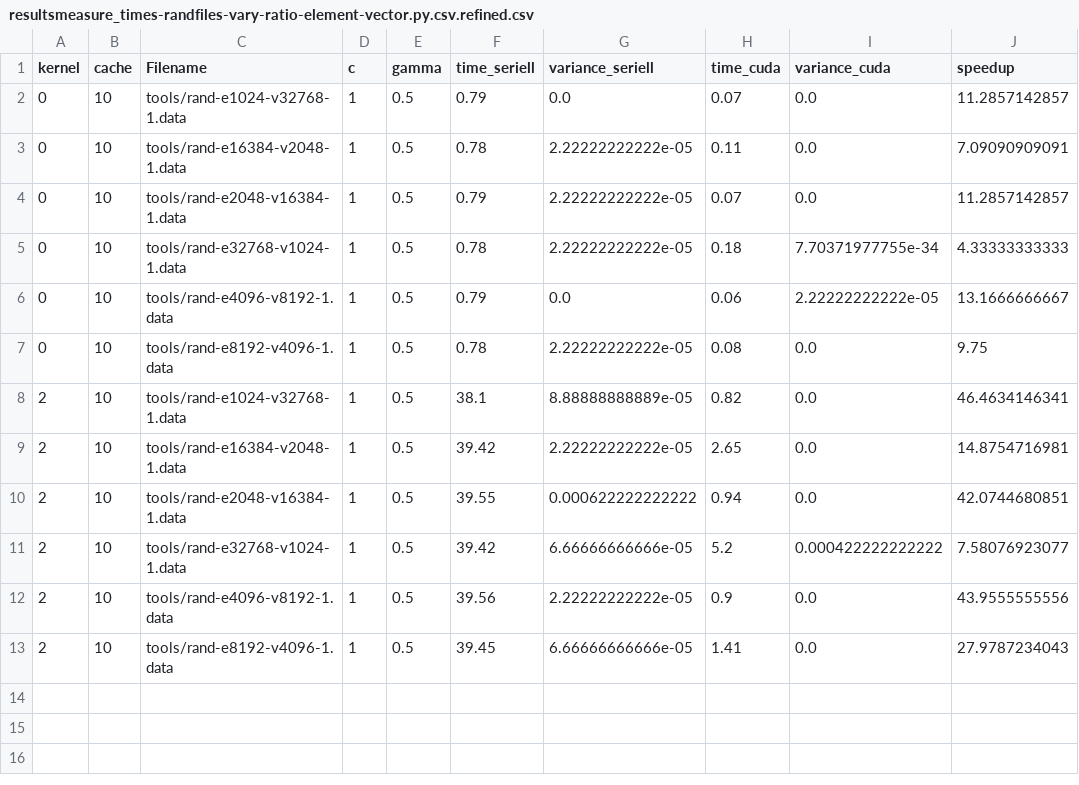
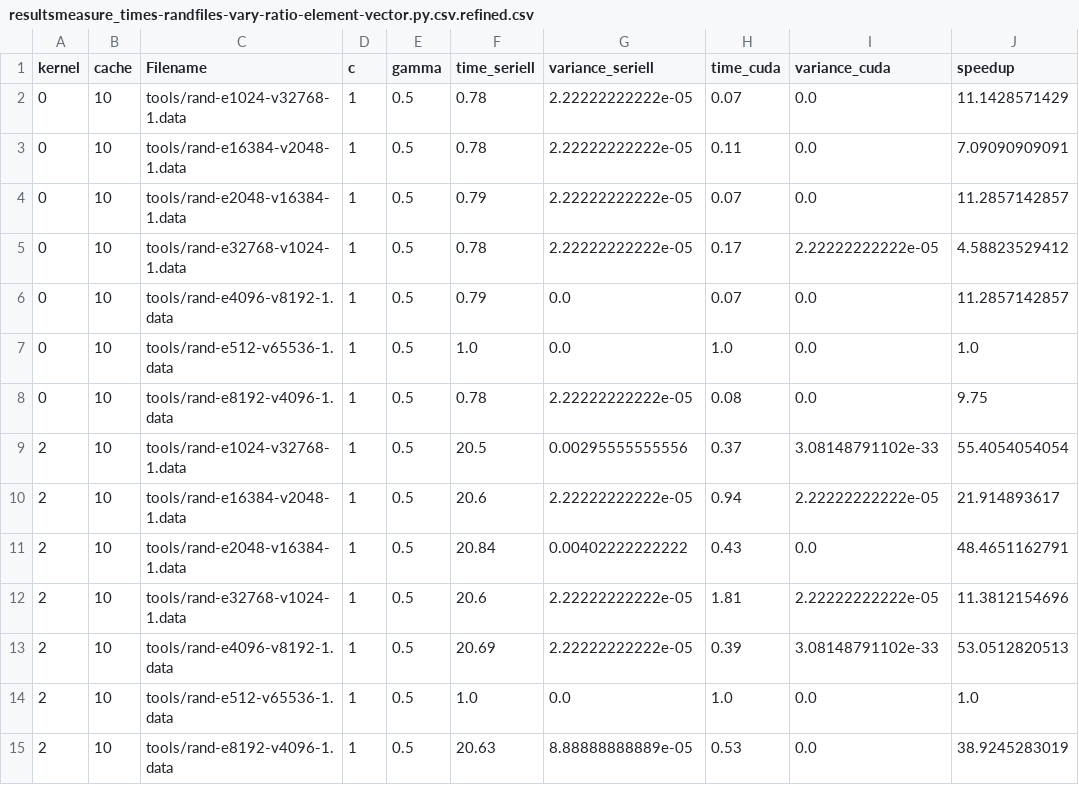
Before and after one commit to sietschie/svm-cuda, a CSV file: resultsmeasure_times-randfiles-vary-ratio-element-vector.py.csv.refined.csv, drawn as a sheet.

```diff
--- a/resultsmeasure_times-randfiles-vary-ratio-element-vector.py.csv.refined.csv
+++ b/resultsmeasure_times-randfiles-vary-ratio-element-vector.py.csv.refined.csv
@@ -1,13 +1,15 @@
 kernel;cache;Filename;c;gamma;time_seriell;variance_seriell;time_cuda;variance_cuda;speedup
-0;10;tools/rand-e1024-v32768-1.data;1;0.5;0.79;0.0;0.07;0.0;11.2857142857
+0;10;tools/rand-e1024-v32768-1.data;1;0.5;0.78;2.22222222222e-05;0.07;0.0;11.1428571429
 0;10;tools/rand-e16384-v2048-1.data;1;0.5;0.78;2.22222222222e-05;0.11;0.0;7.09090909091
 0;10;tools/rand-e2048-v16384-1.data;1;0.5;0.79;2.22222222222e-05;0.07;0.0;11.2857142857
-0;10;tools/rand-e32768-v1024-1.data;1;0.5;0.78;2.22222222222e-05;0.18;7.70371977755e-34;4.33333333333
-0;10;tools/rand-e4096-v8192-1.data;1;0.5;0.79;0.0;0.06;2.22222222222e-05;13.1666666667
+0;10;tools/rand-e32768-v1024-1.data;1;0.5;0.78;2.22222222222e-05;0.17;2.22222222222e-05;4.58823529412
+0;10;tools/rand-e4096-v8192-1.data;1;0.5;0.79;0.0;0.07;0.0;11.2857142857
+0;10;tools/rand-e512-v65536-1.data;1;0.5;1.0;0.0;1.0;0.0;1.0
 0;10;tools/rand-e8192-v4096-1.data;1;0.5;0.78;2.22222222222e-05;0.08;0.0;9.75
-2;10;tools/rand-e1024-v32768-1.data;1;0.5;38.1;8.88888888889e-05;0.82;0.0;46.4634146341
-2;10;tools/rand-e16384-v2048-1.data;1;0.5;39.42;2.22222222222e-05;2.65;0.0;14.8754716981
-2;10;tools/rand-e2048-v16384-1.data;1;0.5;39.55;0.000622222222222;0.94;0.0;42.0744680851
-2;10;tools/rand-e32768-v1024-1.data;1;0.5;39.42;6.66666666666e-05;5.2;0.000422222222222;7.58076923077
-2;10;tools/rand-e4096-v8192-1.data;1;0.5;39.56;2.22222222222e-05;0.9;0.0;43.9555555556
-2;10;tools/rand-e8192-v4096-1.data;1;0.5;39.45;6.66666666666e-05;1.41;0.0;27.9787234043
+2;10;tools/rand-e1024-v32768-1.data;1;0.5;20.5;0.00295555555556;0.37;3.08148791102e-33;55.4054054054
+2;10;tools/rand-e16384-v2048-1.data;1;0.5;20.6;2.22222222222e-05;0.94;2.22222222222e-05;21.914893617
+2;10;tools/rand-e2048-v16384-1.data;1;0.5;20.84;0.00402222222222;0.43;0.0;48.4651162791
+2;10;tools/rand-e32768-v1024-1.data;1;0.5;20.6;2.22222222222e-05;1.81;2.22222222222e-05;11.3812154696
+2;10;tools/rand-e4096-v8192-1.data;1;0.5;20.69;2.22222222222e-05;0.39;3.08148791102e-33;53.0512820513
+2;10;tools/rand-e512-v65536-1.data;1;0.5;1.0;0.0;1.0;0.0;1.0
+2;10;tools/rand-e8192-v4096-1.data;1;0.5;20.63;8.88888888889e-05;0.53;0.0;38.9245283019
```
Also changed, not shown: resultsmeasure_times-normalfiles-c1-g05.py.csv, resultsmeasure_times-normalfiles-libsvmbest.py.csv, 6 other files.
